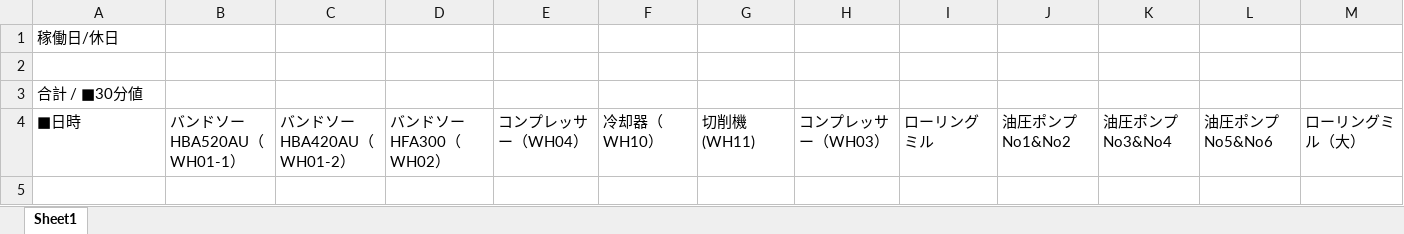
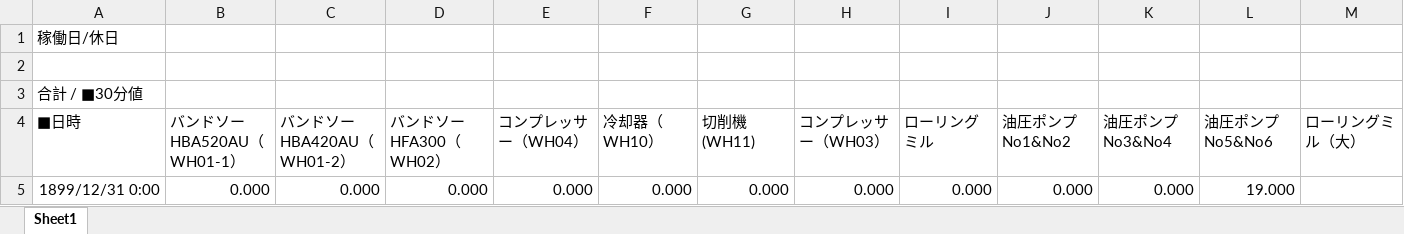
Before and after one commit to Syu-syusan/HADB2csv, an Excel workbook: test.xlsx, sheet Sheet1, drawn as a sheet; only a part is shown; values as stored, in another font and other column widths than the file's, no borders; charts and pictures not drawn; rows hold the shown columns only; the diff names each change by its address in the sheet, - before the commit and + after, or states it on an @@ line.

```diff
--- a/test.xlsx (sheet Sheet1)
+++ b/test.xlsx (sheet Sheet1)
+row 5: 1899/12/31 0:00 | 0.000 | 0.000 | 0.000 | 0.000 | 0.000 | 0.000 | 0.000 | 0.000 | 0.000 | 0.000 | 19.000
```
Also changed, not shown: charts or pictures, 1 other file.
